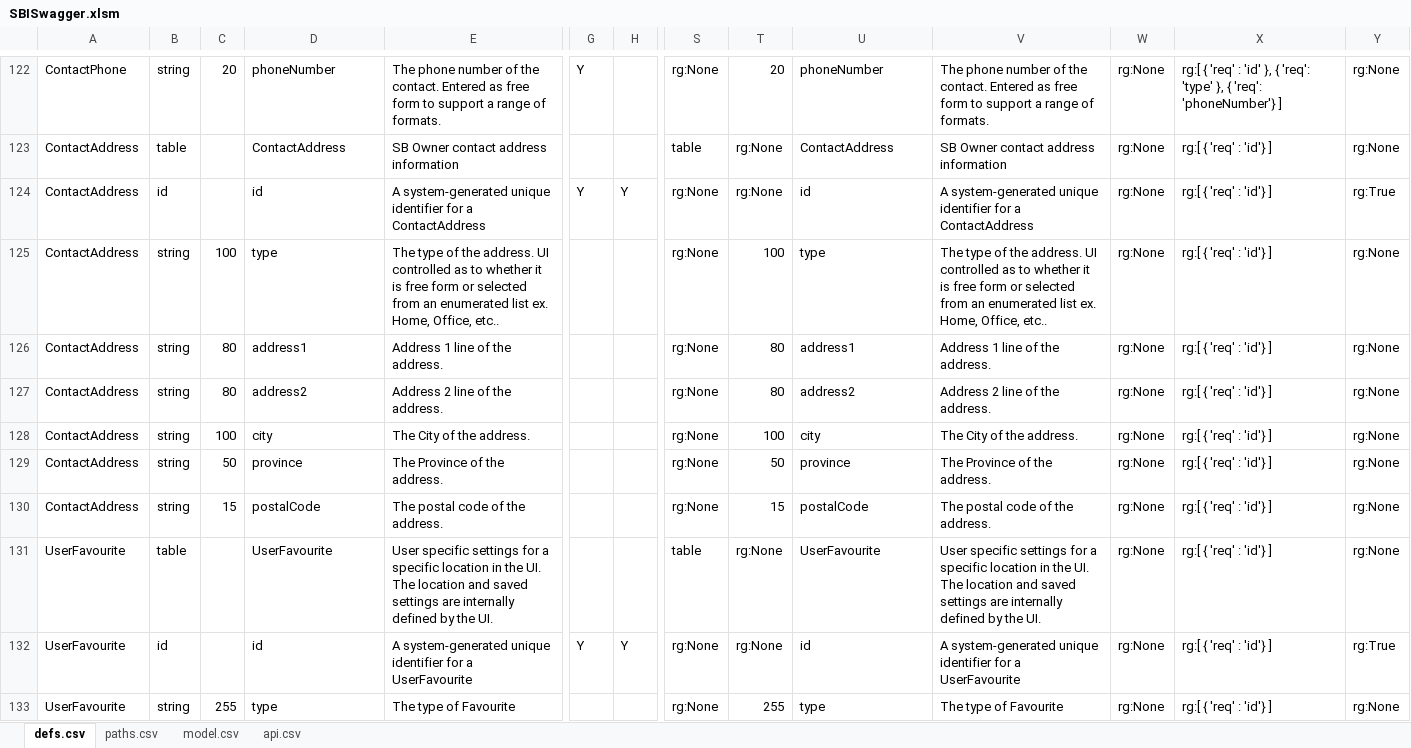
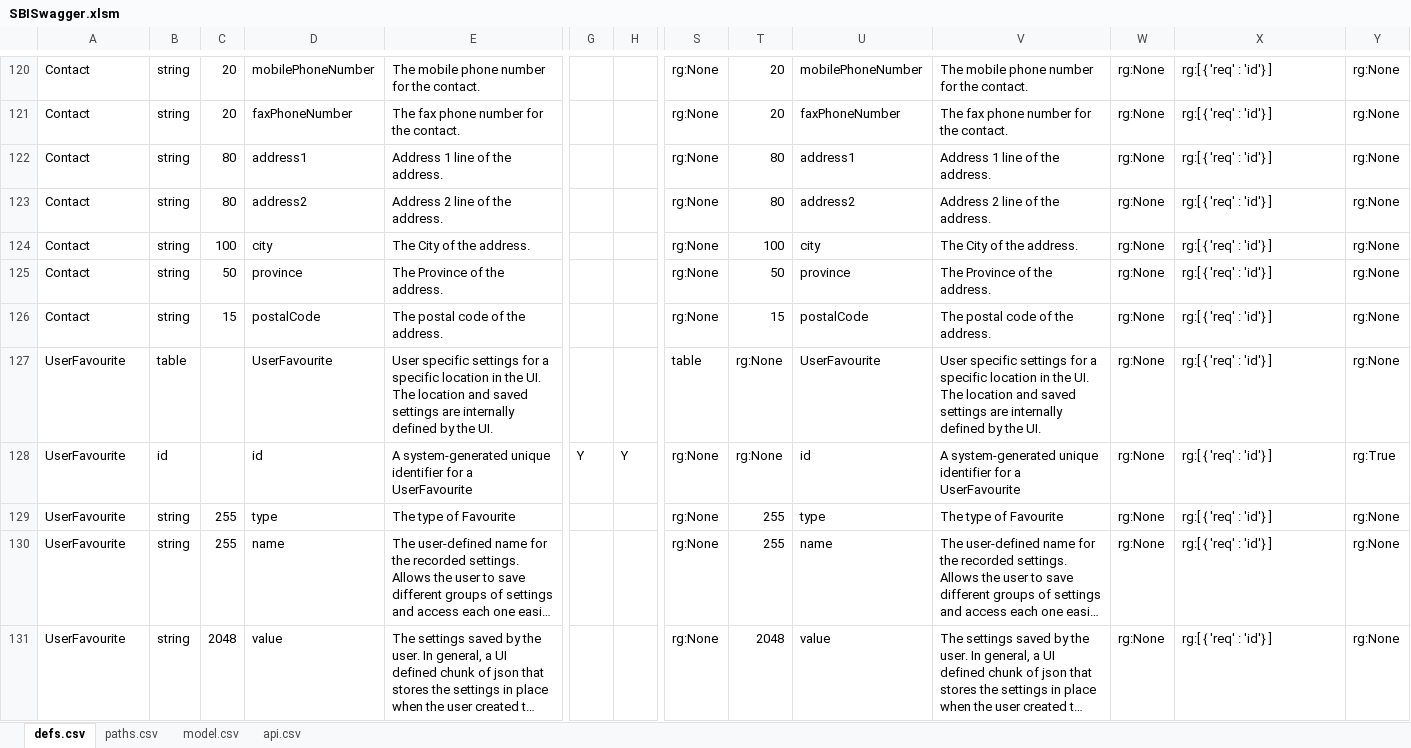
Before and after one commit to redhat-developer/s2i-dotnetcore, an Excel workbook: ApiSpec/in/SBISwagger.xlsm, sheet defs.csv, drawn as a sheet; only a part is shown, gaps mark what is left out; the shorter side is filled out with more unchanged rows; long unchanged cells end in …; values as stored, in another font and other column widths than the file's, no borders; table styles not drawn; removed rows and columns are numbered as before the commit, all else as after; rows hold the shown columns only; the diff covers the shown part only; the diff names each change by its address in the sheet, - before the commit and + after, or states it on an @@ line.

Commit message:
SB-221 Simplify the School Bus Contacts Model

```diff
--- a/ApiSpec/in/SBISwagger.xlsm (sheet defs.csv)
+++ b/ApiSpec/in/SBISwagger.xlsm (sheet defs.csv)
-A120: ContactPhone
+A120: Contact
-D120: phoneNumber
+D120: mobilePhoneNumber
-E120: The phone number of the contact. Entered as free form to support a range of formats.
+E120: The mobile phone number for the contact.
-G120: Y
+G120: (empty)
-U120: phoneNumber
+U120: mobilePhoneNumber
-V120: The phone number of the contact. Entered as free form to support a range of formats.
+V120: The mobile phone number for the contact.
-X120: rg:[ { 'req' : 'id' }, { 'req': 'type' }, { 'req': 'phoneNumber'} ]
+X120: rg:[ { 'req' : 'id'} ]
-row 123: ContactAddress | table |  | ContactAddress | SB Owner contact address information |  |  | table | rg:None | ContactAddress | SB Owner contact address information | rg:None | rg:[ { 'req' : 'id'} ] | rg:None
-row 124: ContactAddress | id |  | id | A system-generated unique identifier for a ContactAddress | Y | Y | rg:None | rg:None | id | A system-generated unique identifier for a ContactAddress | rg:None | rg:[ { 'req' : 'id'} ] | rg:True
-A121:A126: ContactAddress
+A121:A126: Contact
-C121: 100
+C121: 20
-D121: type
+D121: faxPhoneNumber
-E121: The type of the address. UI controlled as to whether it is free form or selected from an enumerated list ex. Home, Office, etc..
+E121: The fax phone number for the contact.
-T121: 100
+T121: 20
-U121: type
+U121: faxPhoneNumber
-V121: The type of the address. UI controlled as to whether it is free form or selected from an enumerated list ex. Home, Office, etc..
+V121: The fax phone number for the contact.
```
Also changed, not shown: 1 added row, 3 removed rows and 33 edited cells elsewhere in this sheet, formulas that keep their value, 4 other files.
